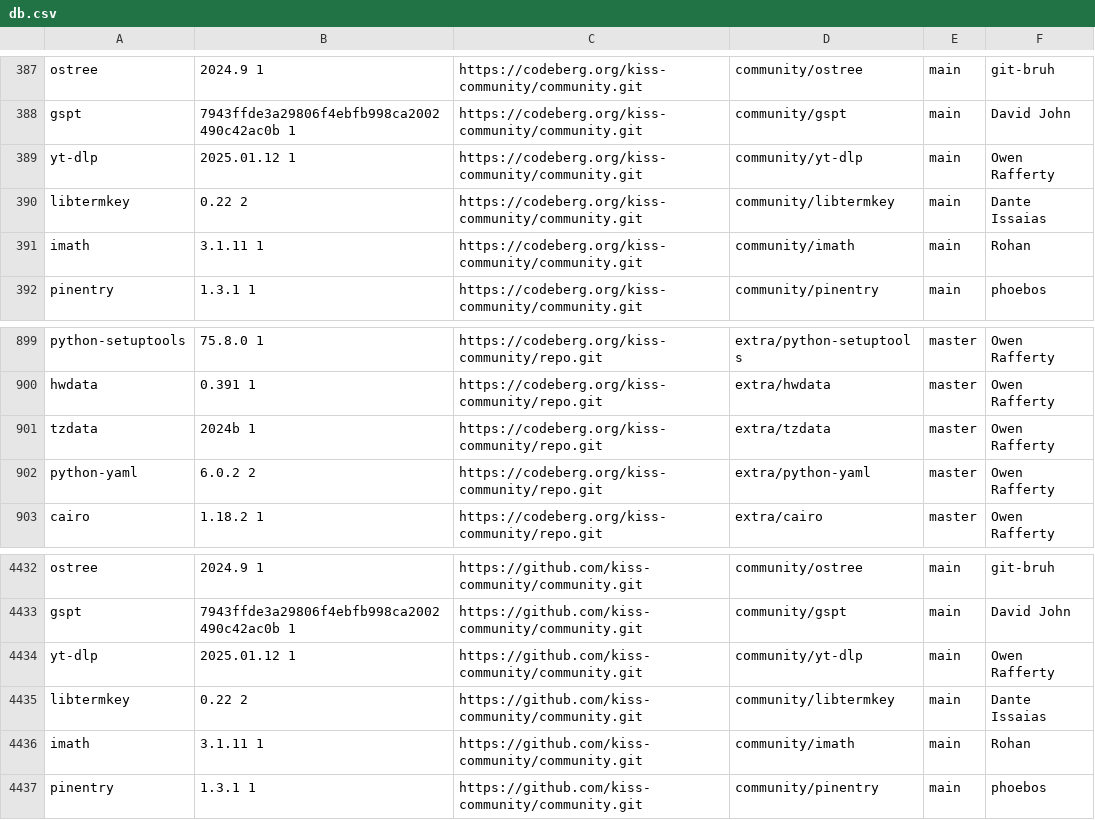
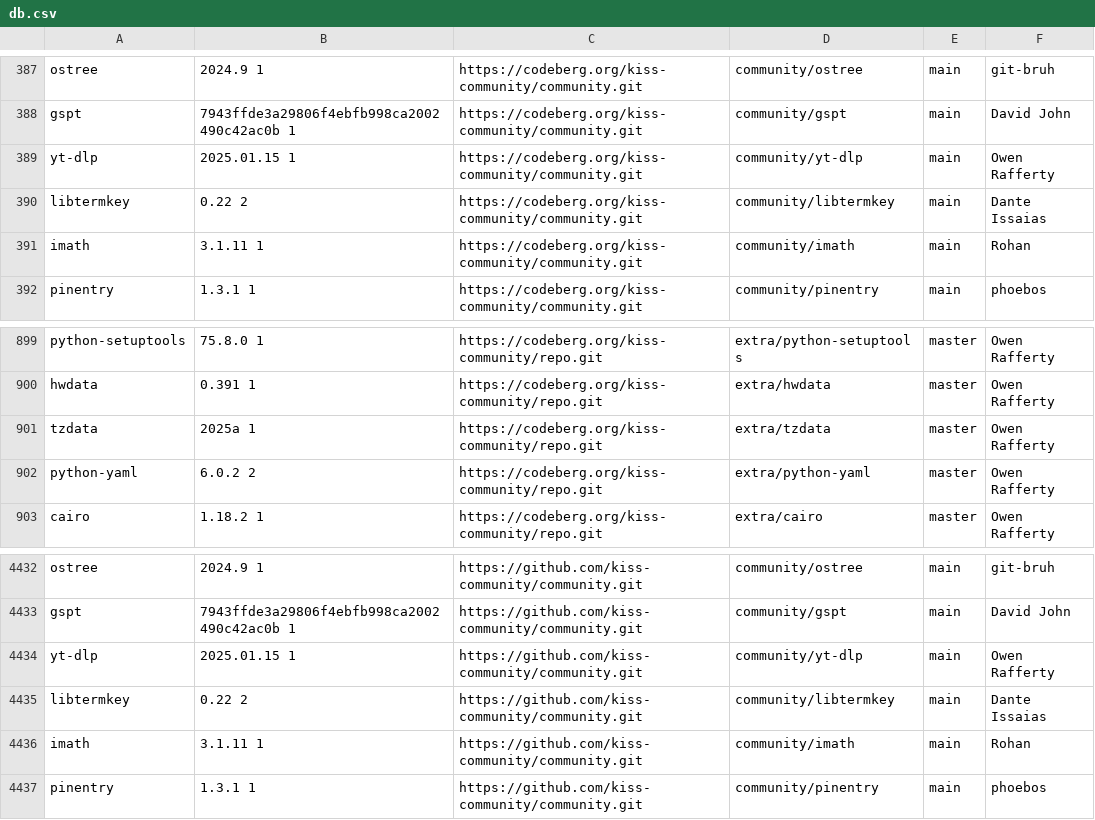
Before and after one commit to aabacchus/kiss-find, a CSV file: db.csv, drawn as a sheet; only a part is shown, gaps mark what is left out.

Commit message:
Deploying to gh-pages from @ aabacchus/kiss-find@649fc9983d849cc5253e0c58760ec8809b59c978 🚀

```diff
--- a/db.csv
+++ b/db.csv
@@ -388,3 +388,3 @@ ostree,2024.9 1,https://codeberg.org/kiss-community/community.git,community/ostr
 gspt,7943ffde3a29806f4ebfb998ca2002490c42ac0b 1,https://codeberg.org/kiss-community/community.git,community/gspt,main,"David John"
-yt-dlp,2025.01.12 1,https://codeberg.org/kiss-community/community.git,community/yt-dlp,main,"Owen Rafferty"
+yt-dlp,2025.01.15 1,https://codeberg.org/kiss-community/community.git,community/yt-dlp,main,"Owen Rafferty"
 libtermkey,0.22 2,https://codeberg.org/kiss-community/community.git,community/libtermkey,main,"Dante Issaias"
@@ -900,3 +900,3 @@ python-setuptools,75.8.0 1,https://codeberg.org/kiss-community/repo.git,extra/py
 hwdata,0.391 1,https://codeberg.org/kiss-community/repo.git,extra/hwdata,master,"Owen Rafferty"
-tzdata,2024b 1,https://codeberg.org/kiss-community/repo.git,extra/tzdata,master,"Owen Rafferty"
+tzdata,2025a 1,https://codeberg.org/kiss-community/repo.git,extra/tzdata,master,"Owen Rafferty"
 python-yaml,6.0.2 2,https://codeberg.org/kiss-community/repo.git,extra/python-yaml,master,"Owen Rafferty"
@@ -4433,3 +4433,3 @@ ostree,2024.9 1,https://github.com/kiss-community/community.git,community/ostree
 gspt,7943ffde3a29806f4ebfb998ca2002490c42ac0b 1,https://github.com/kiss-community/community.git,community/gspt,main,"David John"
-yt-dlp,2025.01.12 1,https://github.com/kiss-community/community.git,community/yt-dlp,main,"Owen Rafferty"
+yt-dlp,2025.01.15 1,https://github.com/kiss-community/community.git,community/yt-dlp,main,"Owen Rafferty"
 libtermkey,0.22 2,https://github.com/kiss-community/community.git,community/libtermkey,main,"Dante Issaias"
```
